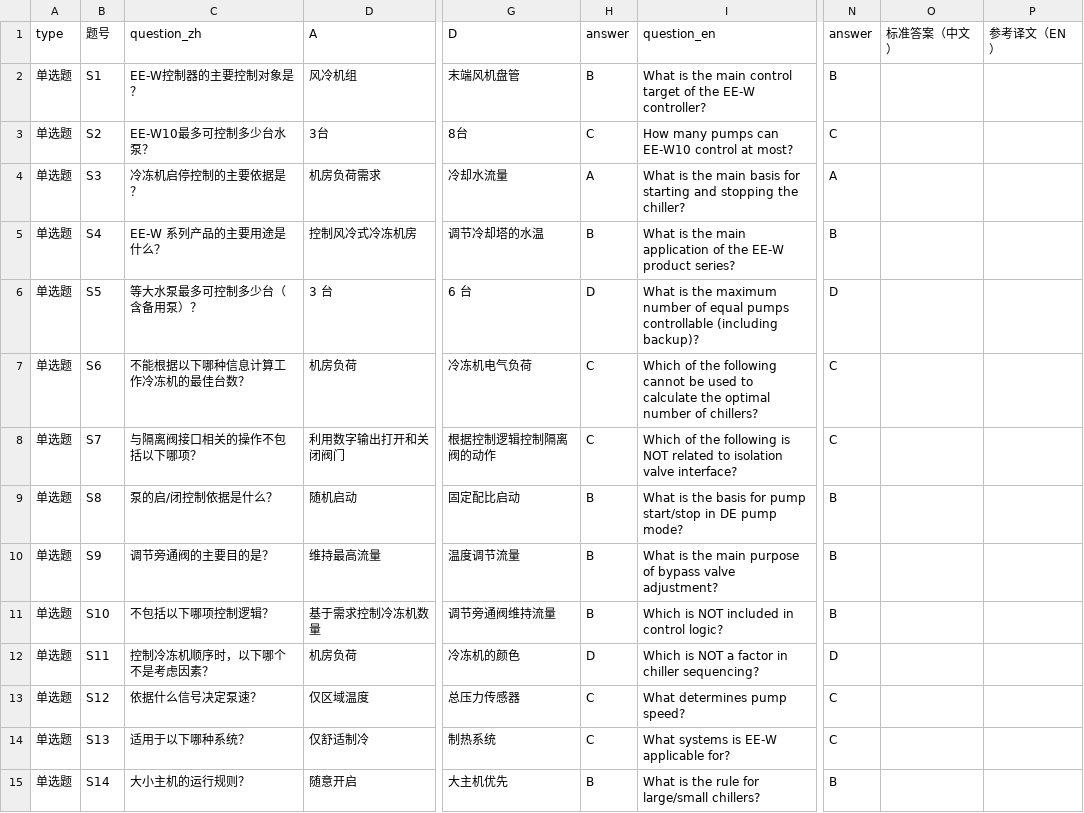
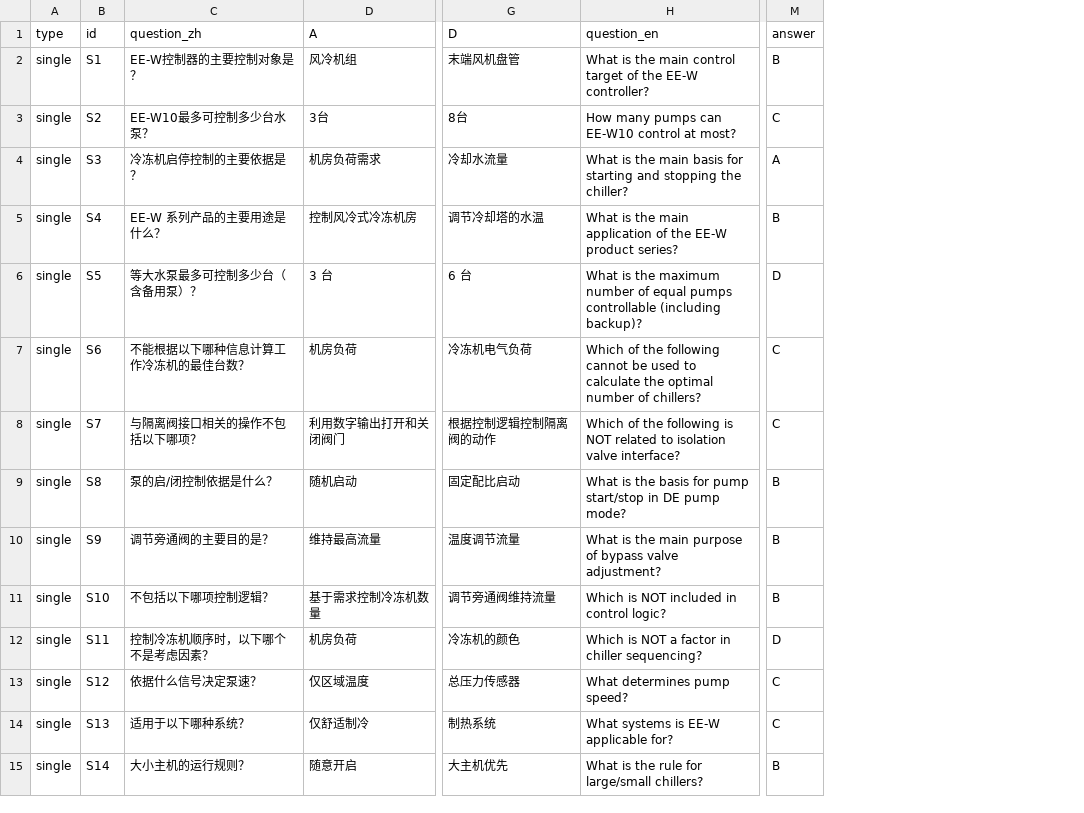
Before and after one commit to MartiniTCN/Armstrong-RSEC, a CSV file: static/csv/EE-W.csv, drawn as a sheet; only a part is shown, gaps mark what is left out; the diff covers the shown part only; the diff names each change by its address in the sheet, - before the commit and + after, or states it on an @@ line.

Commit message:
Update EE-W.csv

```diff
--- a/static/csv/EE-W.csv
+++ b/static/csv/EE-W.csv
-column H (answer), rows 2-15: B | C | A | B | D | C | C | B | B | B | D | C | C | B
-column O (标准答案（中文）), empty
-column P (参考译文（EN）), empty
-B1: 题号
+B1: id
-A2:A15 (type): 单选题
+A2:A15 (type): single
```
Also changed, not shown: 72 edited cells elsewhere in this file.
